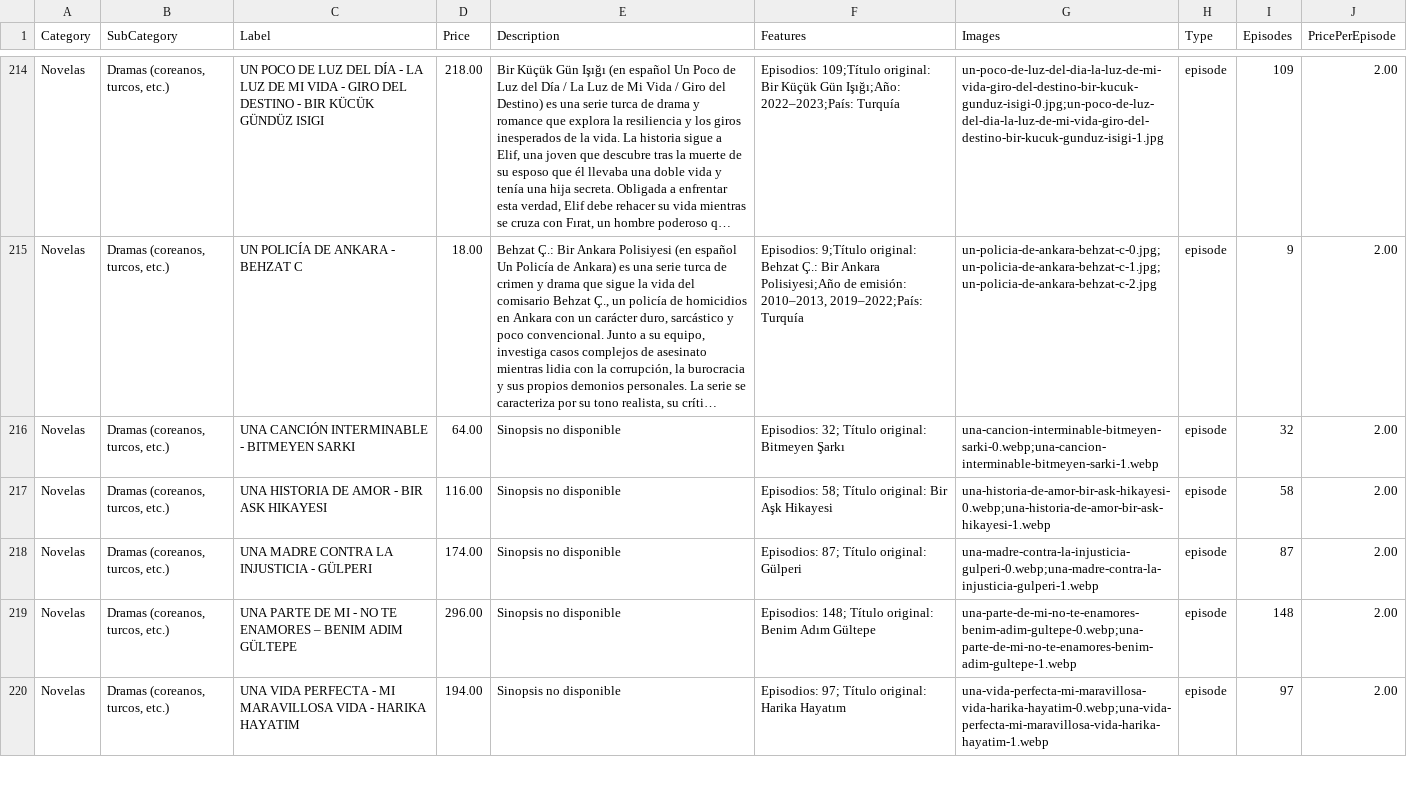
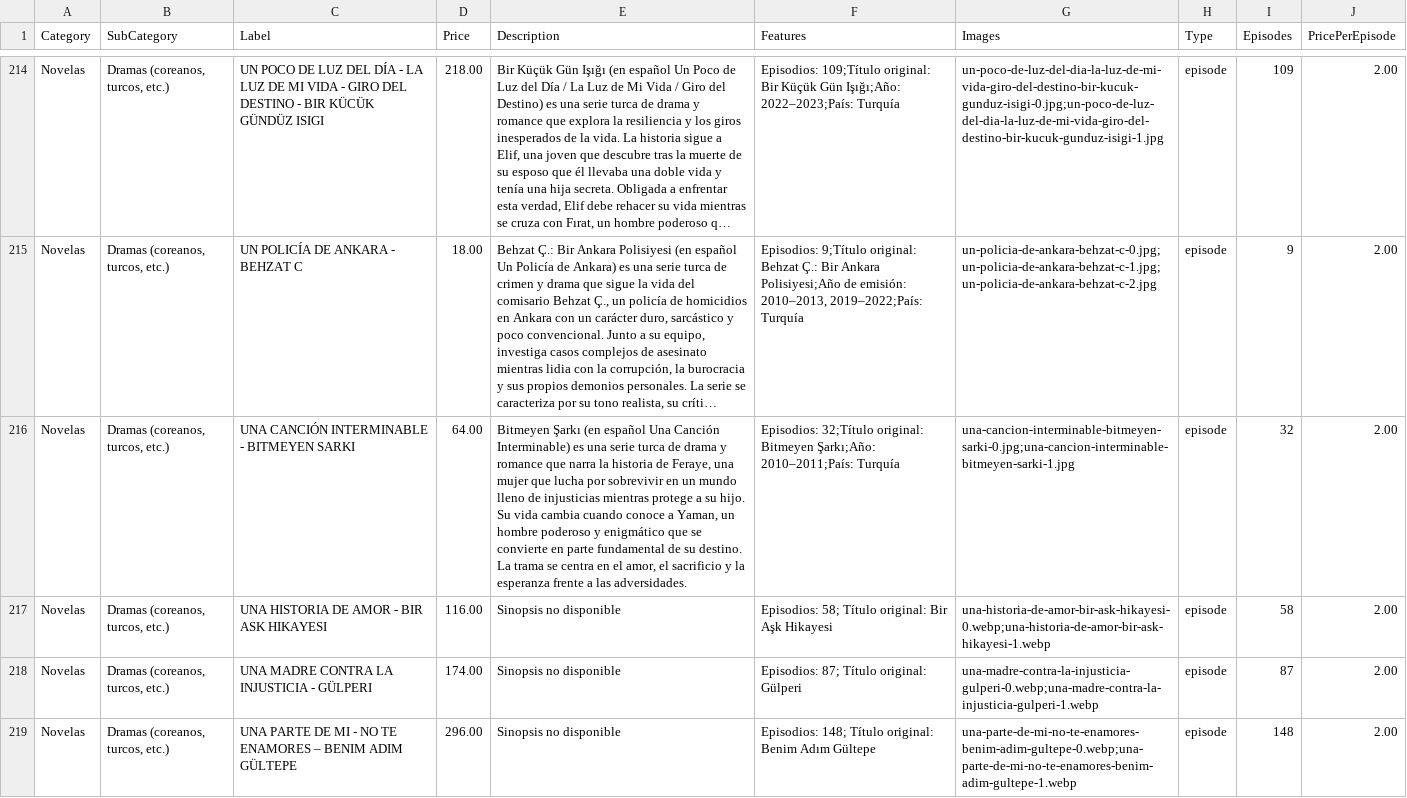
Before and after one commit to suarezangulo/MERCADO, a CSV file: data/catalogo.csv, drawn as a sheet; only a part is shown, gaps mark what is left out; the shorter side is filled out with more unchanged rows; long unchanged cells end in …; the diff names each change by its address in the sheet, - before the commit and + after, or states it on an @@ line.

Commit message:
Actualizar catálogo desde panel de administración

```diff
--- a/data/catalogo.csv
+++ b/data/catalogo.csv
-E216 (Description): Sinopsis no disponible
+E216 (Description): Bitmeyen Şarkı (en español Una Canción Interminable) es una serie turca de drama y romance que narra la historia de Feraye, una mujer que lucha por sobrevivir en un mundo lleno de injusticias mientras protege a su hijo. Su vida cambia cuando conoce a Yaman, un hombre poderoso y enigmático que se convierte en parte fundamental de su destino. La trama se centra en el amor, el sacrificio y la esperanza frente a las adversidades.
-F216 (Features): Episodios: 32; Título original: Bitmeyen Şarkı
+F216 (Features): Episodios: 32;Título original: Bitmeyen Şarkı;Año: 2010–2011;País: Turquía
-G216 (Images): una-cancion-interminable-bitmeyen-sarki-0.webp;una-cancion-interminable-bitmeyen-sarki-1.webp
+G216 (Images): una-cancion-interminable-bitmeyen-sarki-0.jpg;una-cancion-interminable-bitmeyen-sarki-1.jpg
```
